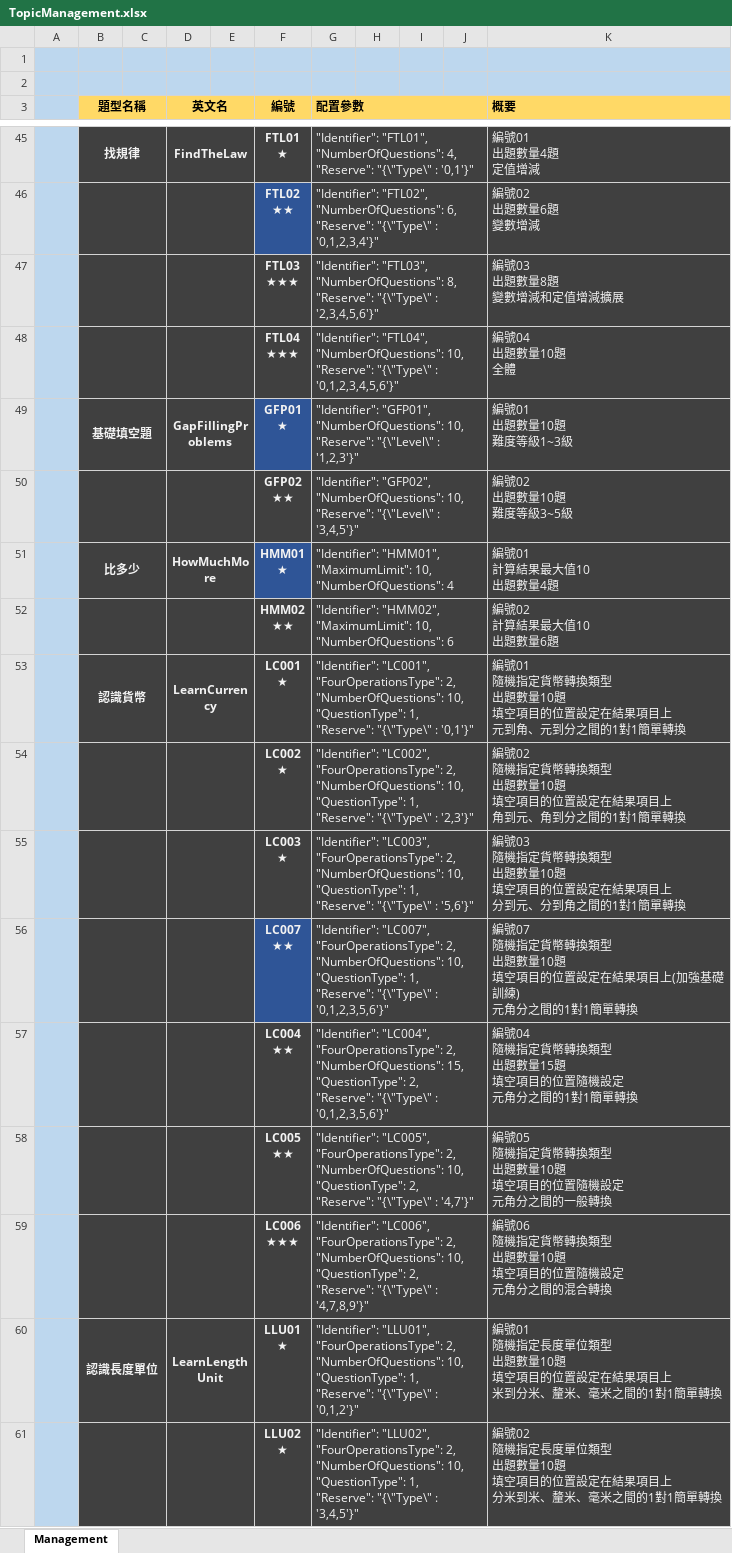
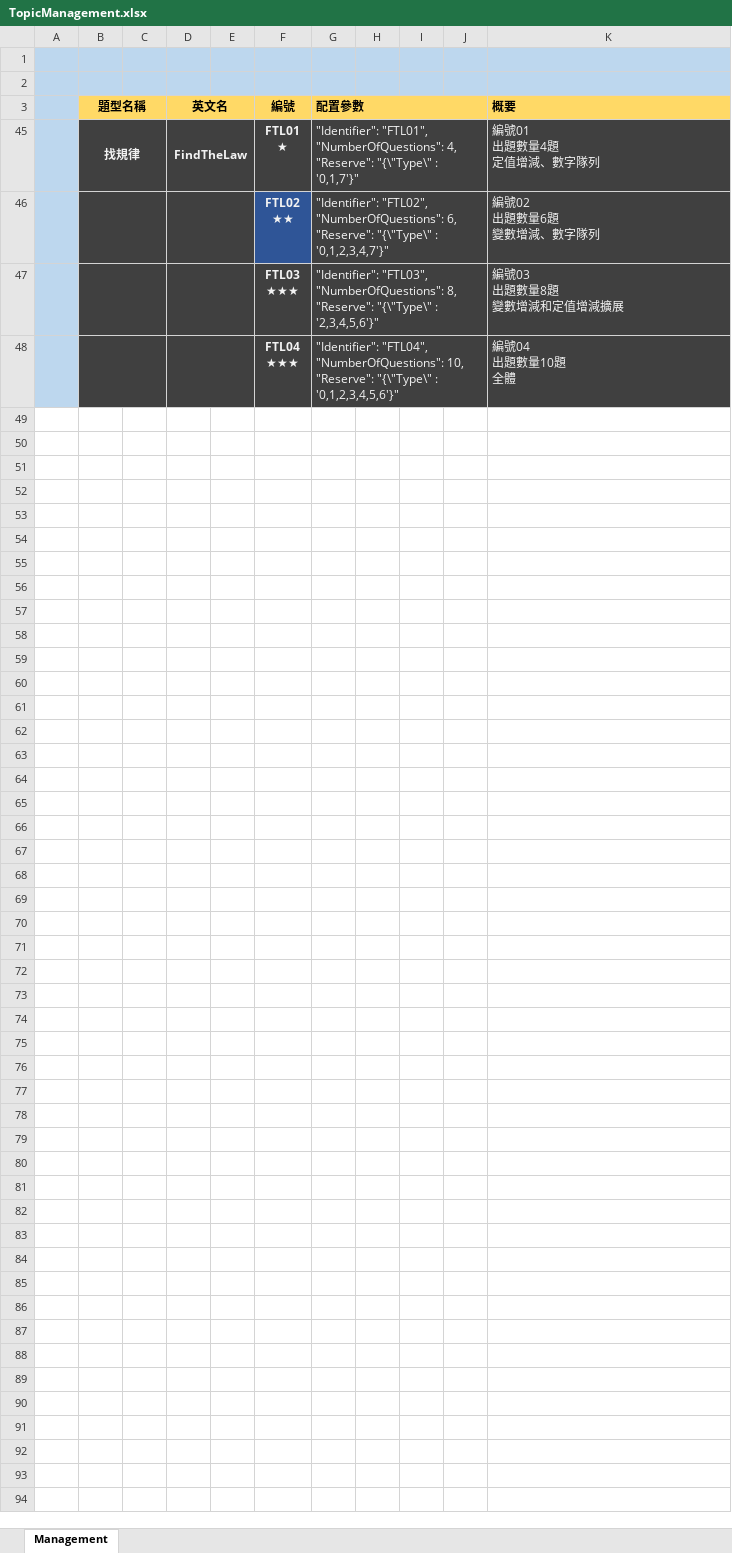
Before and after one commit to TonyZhangshi81/MyMathSheets, an Excel workbook: Tools/MathWordProblemsConsoleApp/App_Data/TopicManagement.xlsx, sheet Management, drawn as a sheet; only a part is shown, gaps mark what is left out; values as stored, in another font and other column widths than the file's, no borders; ↵ is a line break in a cell; the diff covers the shown part only; the diff names each change by its address in the sheet, - before the commit and + after, or states it on an @@ line.

```diff
--- a/Tools/MathWordProblemsConsoleApp/App_Data/TopicManagement.xlsx (sheet Management)
+++ b/Tools/MathWordProblemsConsoleApp/App_Data/TopicManagement.xlsx (sheet Management)
-G45 (配置參數): …"{\"Type\" : '0,1'}"
+G45 (配置參數): …"{\"Type\" : '0,1,7'}"
-K45 (概要): 編號01 ↵ 出題數量4題 ↵ 定值增減
+K45 (概要): 編號01 ↵ 出題數量4題 ↵ 定值增減、數字隊列
-G46 (配置參數): …"{\"Type\" : '0,1,2,3,4'}"
+G46 (配置參數): …"{\"Type\" : '0,1,2,3,4,7'}"
-K46 (概要): 編號02 ↵ 出題數量6題 ↵ 變數增減
+K46 (概要): 編號02 ↵ 出題數量6題 ↵ 變數增減、數字隊列
@@ row 49 hidden:  | 基礎填空題 |  | GapFillingProblems |  | GFP01 ↵ ★ | "Identifier": "GFP01", ↵ "NumberOfQuestions": 10, ↵ "Reserve": "{\"Level\" : '1,2,3'}" |  |  |  | 編號01 ↵ 出題數量10題 ↵ 難度等級1~3級 @@
@@ row 50 hidden:  | 基礎填空題 |  | GapFillingProblems |  | GFP02 ↵ ★★ | "Identifier": "GFP02", ↵ "NumberOfQuestions": 10, ↵ "Reserve": "{\"Level\" : '3,4,5'}" |  |  |  | 編號02 ↵ 出題數量10題 ↵ 難度等級3~5級 @@
@@ row 51 hidden:  | 比多少 |  | HowMuchMore |  | HMM01 ↵ ★ | "Identifier": "HMM01", ↵ "MaximumLimit": 10, ↵ "NumberOfQuestions": 4 |  |  |  | 編號01 ↵ 計算結果最大值10 ↵ 出題數量4題 @@
@@ row 52 hidden:  | 比多少 |  | HowMuchMore |  | HMM02 ↵ ★★ | "Identifier": "HMM02", ↵ "MaximumLimit": 10, ↵ "NumberOfQuestions": 6 |  |  |  | 編號02 ↵ 計算結果最大值10 ↵ 出題數量6題 @@
@@ row 53 hidden:  | 認識貨幣 |  | LearnCurrency |  | LC001 ↵ ★ | "Identifier": "LC001", ↵ "FourOperationsType": 2, ↵ "NumberOfQuestions": 10, ↵ "QuestionType": 1, ↵ "Reserve": "{\"Type\" : '0,1'}" |  |  |  | 編號01 ↵ 隨機指定貨幣轉換類型 ↵ 出題數量10題 ↵ 填空項目的位置設定在結果項目上 ↵ 元到角、元到分之間的1對1簡單轉換 @@
@@ row 54 hidden:  | 認識貨幣 |  | LearnCurrency |  | LC002 ↵ ★ | "Identifier": "LC002", ↵ "FourOperationsType": 2, ↵ "NumberOfQuestions": 10, ↵ "QuestionType": 1, ↵ "Reserve": "{\"Type\" : '2,3'}" |  |  |  | 編號02 ↵ 隨機指定貨幣轉換類型 ↵ 出題數量10題 ↵ 填空項目的位置設定在結果項目上 ↵ 角到元、角到分之間的1對1簡單轉換 @@
@@ row 55 hidden:  | 認識貨幣 |  | LearnCurrency |  | LC003 ↵ ★ | "Identifier": "LC003", ↵ "FourOperationsType": 2, ↵ "NumberOfQuestions": 10, ↵ "QuestionType": 1, ↵ "Reserve": "{\"Type\" : '5,6'}" |  |  |  | 編號03 ↵ 隨機指定貨幣轉換類型 ↵ 出題數量10題 ↵ 填空項目的位置設定在結果項目上 ↵ 分到元、分到角之間的1對1簡單轉換 @@
@@ row 56 hidden:  | 認識貨幣 |  | LearnCurrency |  | LC007 ↵ ★★ | "Identifier": "LC007", ↵ "FourOperationsType": 2, ↵ "NumberOfQuestions": 10, ↵ "QuestionType": 1, ↵ "Reserve": "{\"Type\" : '0,1,2,3,5,6'}" |  |  |  | 編號07 ↵ 隨機指定貨幣轉換類型 ↵ 出題數量10題 ↵ 填空項目的位置設定在結果項目上(加強基礎訓練) ↵ 元角分之間的1對1簡單轉換 @@
@@ row 57 hidden:  | 認識貨幣 |  | LearnCurrency |  | LC004 ↵ ★★ | "Identifier": "LC004", ↵ "FourOperationsType": 2, ↵ "NumberOfQuestions": 15, ↵ "QuestionType": 2, ↵ "Reserve": "{\"Type\" : '0,1,2,3,5,6'}" |  |  |  | 編號04 ↵ 隨機指定貨幣轉換類型 ↵ 出題數量15題 ↵ 填空項目的位置隨機設定 ↵ 元角分之間的1對1簡單轉換 @@
@@ row 58 hidden:  | 認識貨幣 |  | LearnCurrency |  | LC005 ↵ ★★ | "Identifier": "LC005", ↵ "FourOperationsType": 2, ↵ "NumberOfQuestions": 10, ↵ "QuestionType": 2, ↵ "Reserve": "{\"Type\" : '4,7'}" |  |  |  | 編號05 ↵ 隨機指定貨幣轉換類型 ↵ 出題數量10題 ↵ 填空項目的位置隨機設定 ↵ 元角分之間的一般轉換 @@
@@ row 59 hidden:  | 認識貨幣 |  | LearnCurrency |  | LC006 ↵ ★★★ | "Identifier": "LC006", ↵ "FourOperationsType": 2, ↵ "NumberOfQuestions": 10, ↵ "QuestionType": 2, ↵ "Reserve": "{\"Type\" : '4,7,8,9'}" |  |  |  | 編號06 ↵ 隨機指定貨幣轉換類型 ↵ 出題數量10題 ↵ 填空項目的位置隨機設定 ↵ 元角分之間的混合轉換 @@
@@ row 60 hidden:  | 認識長度單位 |  | LearnLengthUnit |  | LLU01 ↵ ★ | "Identifier": "LLU01", ↵ "FourOperationsType": 2, ↵ "NumberOfQuestions": 10, ↵ "QuestionType": 1, ↵ "Reserve": "{\"Type\" : '0,1,2'}" |  |  |  | 編號01 ↵ 隨機指定長度單位類型 ↵ 出題數量10題 ↵ 填空項目的位置設定在結果項目上 ↵ 米到分米、釐米、毫米之間的1對1簡單轉換 @@
@@ row 61 hidden:  | 認識長度單位 |  | LearnLengthUnit |  | LLU02 ↵ ★ | "Identifier": "LLU02", ↵ "FourOperationsType": 2, ↵ "NumberOfQuestions": 10, ↵ "QuestionType": 1, ↵ "Reserve": "{\"Type\" : '3,4,5'}" |  |  |  | 編號02 ↵ 隨機指定長度單位類型 ↵ 出題數量10題 ↵ 填空項目的位置設定在結果項目上 ↵ 分米到米、釐米、毫米之間的1對1簡單轉換 @@
```
Also changed, not shown: 62 hidden or unhidden rows elsewhere in this sheet, 3 other files.
